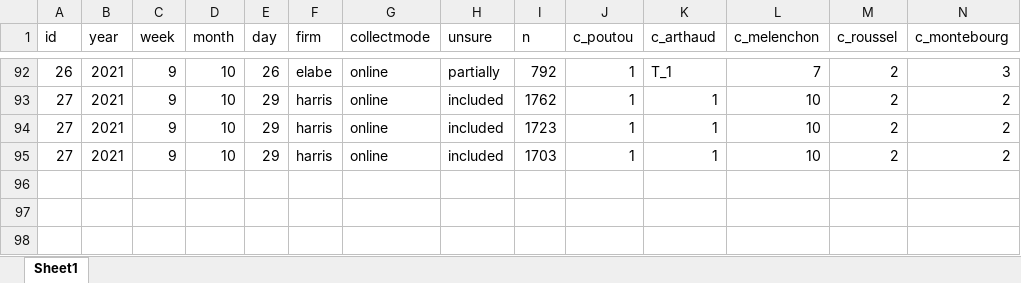
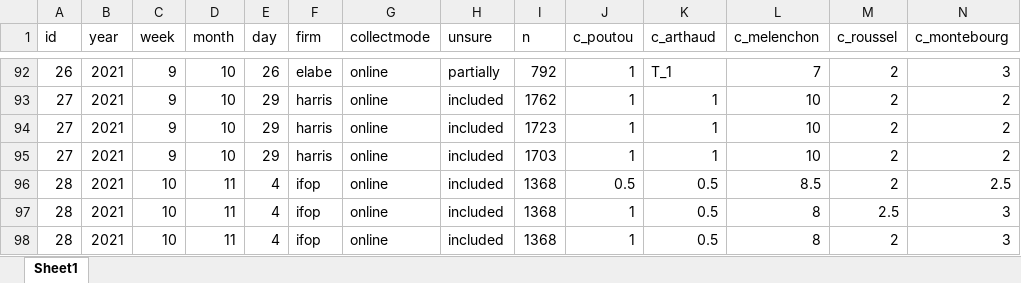
Before and after one commit to flavienganter/polls-2022-election, an Excel workbook: PollsData.xlsx, sheet Sheet1, drawn as a sheet; only a part is shown, gaps mark what is left out; values as stored, in another font and other column widths than the file's, no borders; rows hold the shown columns only; the diff names each change by its address in the sheet, - before the commit and + after, or states it on an @@ line.

Commit message:
update with ifop poll (11/8)

```diff
--- a/PollsData.xlsx (sheet Sheet1)
+++ b/PollsData.xlsx (sheet Sheet1)
+row 96: 28 | 2021 | 10 | 11 | 4 | ifop | online | included | 1368 | 0.5 | 0.5 | 8.5 | 2 | 2.5
+row 97: 28 | 2021 | 10 | 11 | 4 | ifop | online | included | 1368 | 1 | 0.5 | 8 | 2.5 | 3
+row 98: 28 | 2021 | 10 | 11 | 4 | ifop | online | included | 1368 | 1 | 0.5 | 8 | 2 | 3
```
Also changed, not shown: 4 other files.
